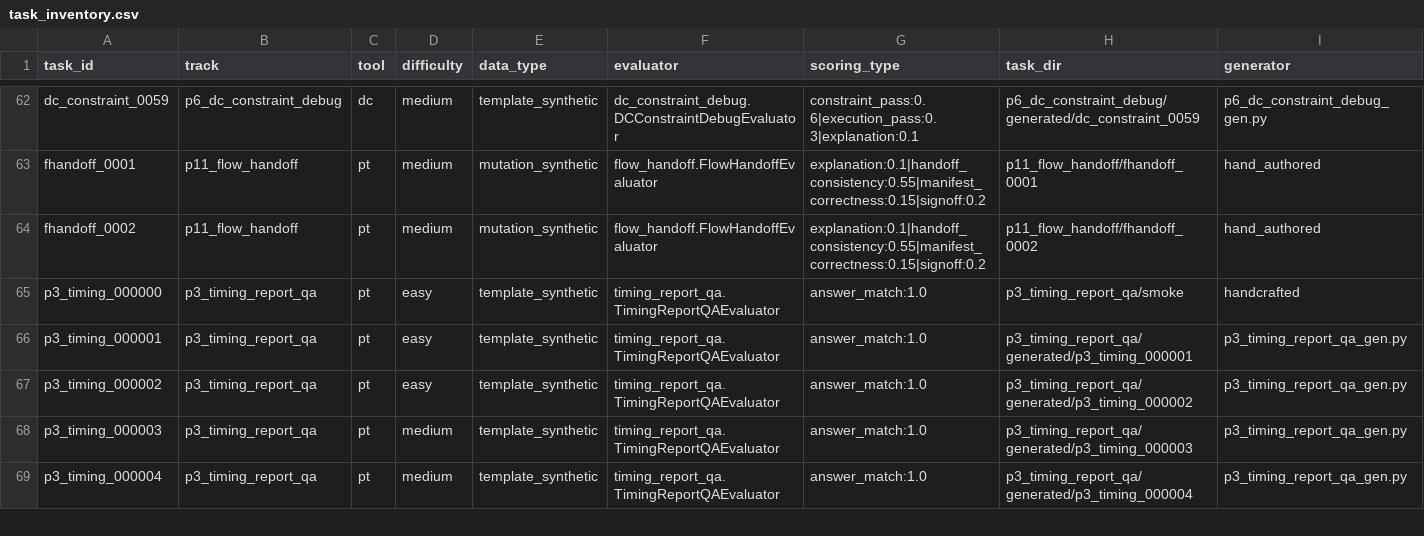
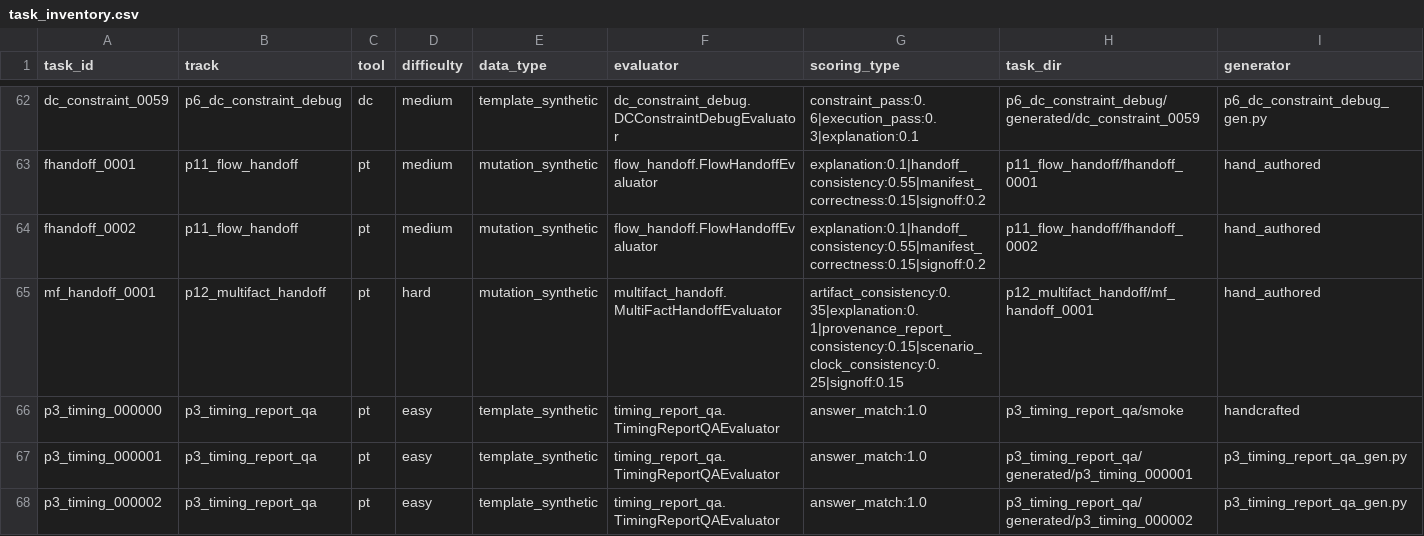
Before and after one commit to tsb-19/eda-agentbench, a CSV file: reports/task_inventory.csv, drawn as a sheet; only a part is shown, gaps mark what is left out; the shorter side is filled out with more unchanged rows; rows hold the shown columns only; the diff names each change by its address in the sheet, - before the commit and + after, or states it on an @@ line.

Commit message:
feat: add multi-artifact handoff escalation prototype

```diff
--- a/reports/task_inventory.csv
+++ b/reports/task_inventory.csv
+row 65: mf_handoff_0001 | p12_multifact_handoff | pt | hard | mutation_synthetic | multifact_handoff.MultiFactHandoffEvaluator | artifact_consistency:0.35|explanation:0.1|provenance_report_consistency:0.15|scenario_clock_consistency:0.25|signoff:0.15 | p12_multifact_handoff/mf_handoff_0001 | hand_authored
```
Also changed, not shown: reports/scoring_summary.csv, reports/track_distribution.csv, 31 other files.
